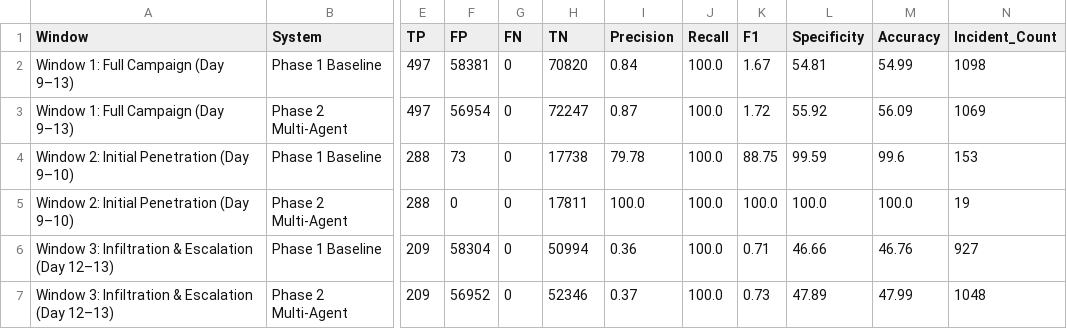
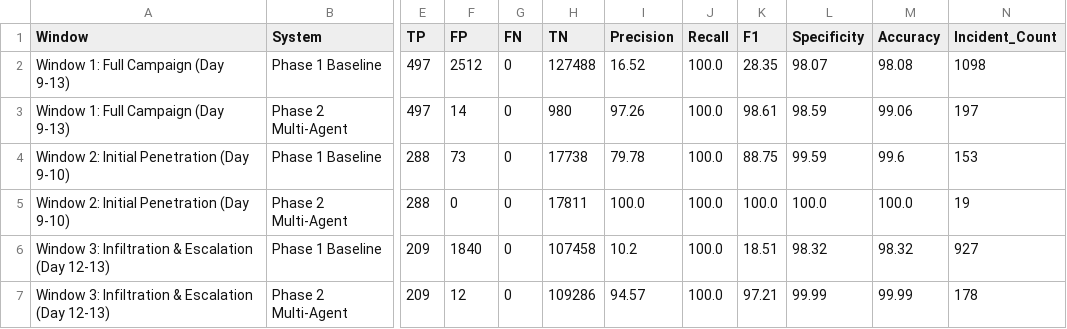
Before and after one commit to Bhavanalaksha/AI-Investigator-Cybersecurity-Threat-Detection, a CSV file: results/phase2/multi_agent_comparison.csv, drawn as a sheet; only a part is shown, gaps mark what is left out; the diff names each change by its address in the sheet, - before the commit and + after, or states it on an @@ line.

```diff
--- a/results/phase2/multi_agent_comparison.csv
+++ b/results/phase2/multi_agent_comparison.csv
-A2:A3 (Window): Window 1: Full Campaign (Day 9–13)
+A2:A3 (Window): Window 1: Full Campaign (Day 9-13)
-F2 (FP): 58381
+F2 (FP): 2512
-H2 (TN): 70820
+H2 (TN): 127488
-I2 (Precision): 0.84
+I2 (Precision): 16.52
-K2 (F1): 1.67
+K2 (F1): 28.35
-L2 (Specificity): 54.81
+L2 (Specificity): 98.07
-M2 (Accuracy): 54.99
+M2 (Accuracy): 98.08
-F3 (FP): 56954
+F3 (FP): 14
-H3 (TN): 72247
+H3 (TN): 980
-I3 (Precision): 0.87
+I3 (Precision): 97.26
-K3 (F1): 1.72
+K3 (F1): 98.61
-L3 (Specificity): 55.92
+L3 (Specificity): 98.59
-M3 (Accuracy): 56.09
+M3 (Accuracy): 99.06
-N3 (Incident_Count): 1069
+N3 (Incident_Count): 197
-A4:A5 (Window): Window 2: Initial Penetration (Day 9–10)
+A4:A5 (Window): Window 2: Initial Penetration (Day 9-10)
-A6:A7 (Window): …Escalation (Day 12–13)
+A6:A7 (Window): …Escalation (Day 12-13)
-F6 (FP): 58304
+F6 (FP): 1840
-H6 (TN): 50994
+H6 (TN): 107458
-I6 (Precision): 0.36
+I6 (Precision): 10.2
-K6 (F1): 0.71
+K6 (F1): 18.51
-L6 (Specificity): 46.66
+L6 (Specificity): 98.32
-M6 (Accuracy): 46.76
+M6 (Accuracy): 98.32
-F7 (FP): 56952
+F7 (FP): 12
-H7 (TN): 52346
+H7 (TN): 109286
-I7 (Precision): 0.37
+I7 (Precision): 94.57
-K7 (F1): 0.73
+K7 (F1): 97.21
-L7 (Specificity): 47.89
+L7 (Specificity): 99.99
-M7 (Accuracy): 47.99
+M7 (Accuracy): 99.99
-N7 (Incident_Count): 1048
+N7 (Incident_Count): 178
```
Also changed, not shown: data/processed/evaluation_results.csv, results/phase2/agent_ablation_results.csv, 39 other files.
